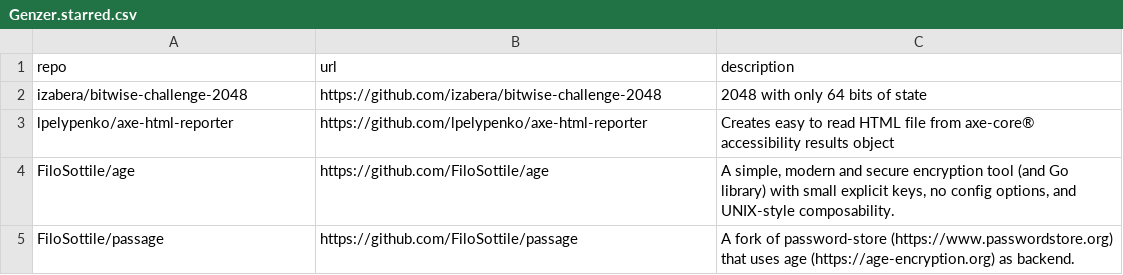
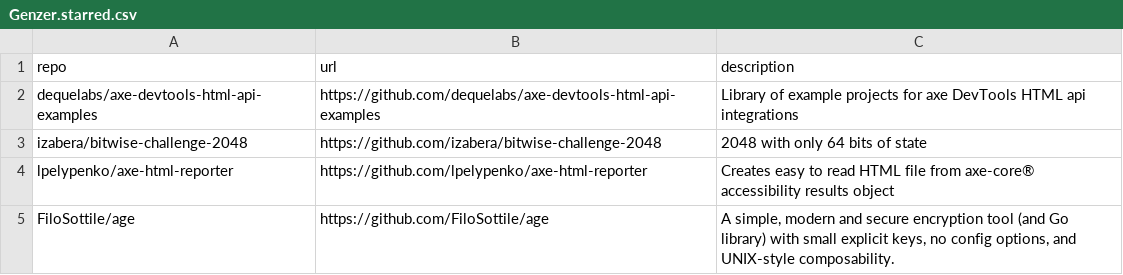
Before and after one commit to Genzer/starred-github-repos, a CSV file: Genzer.starred.csv, drawn as a sheet; only a part is shown; the shorter side is filled out with more unchanged rows; the diff names each change by its address in the sheet, - before the commit and + after, or states it on an @@ line.

```diff
--- a/Genzer.starred.csv
+++ b/Genzer.starred.csv
+row 2: dequelabs/axe-devtools-html-api-examples | https://github.com/dequelabs/axe-devtools-html-api-examples | Library of example projects for axe DevTools HTML api integrations
```
